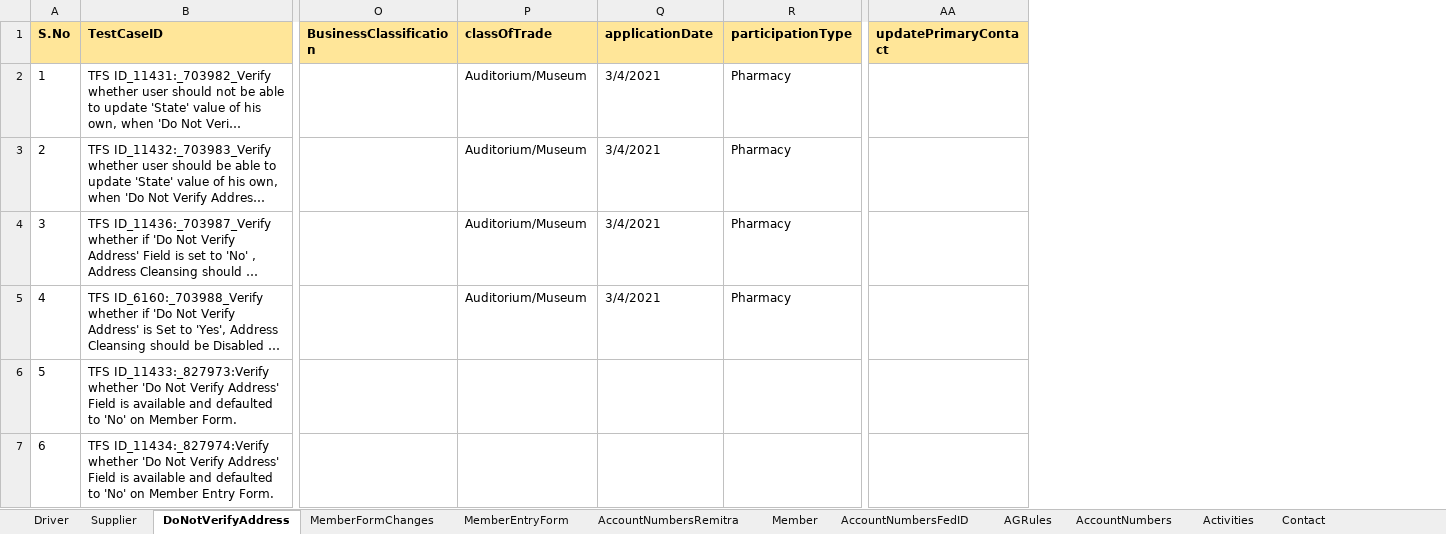
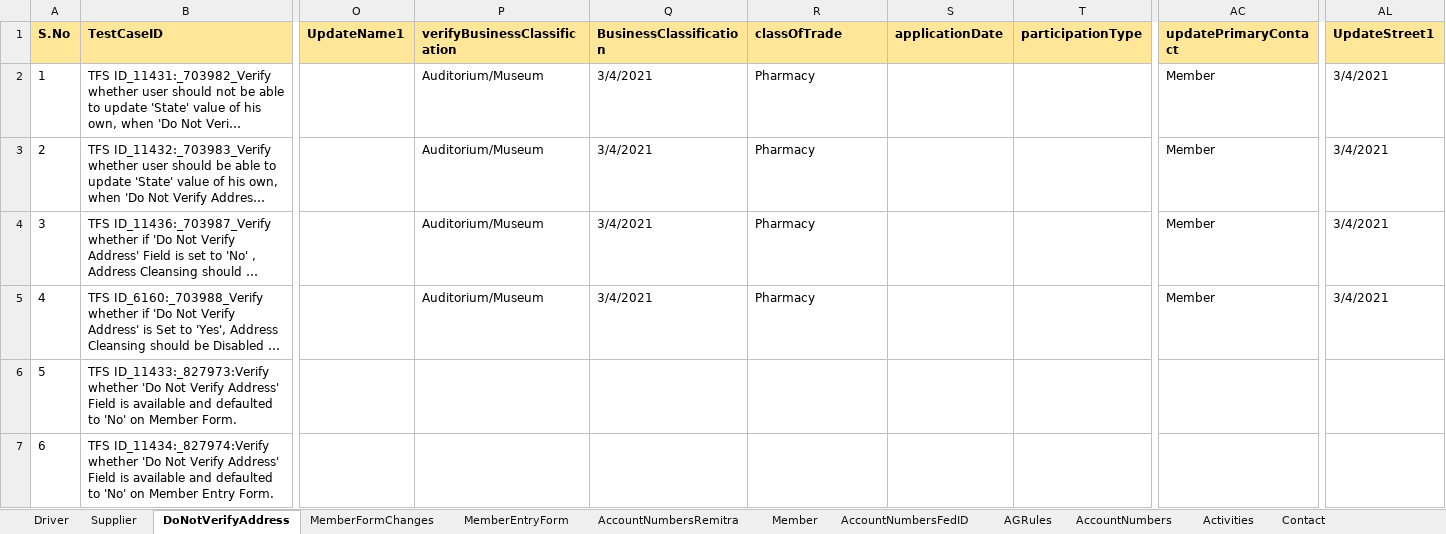
Before and after one commit to FaridhahN/Dynamics_CRM_Cloud_2023_Wave1, an Excel workbook: data/CRMCloud_Testdata.xlsx, sheet DoNotVerifyAddress, drawn as a sheet; only a part is shown, gaps mark what is left out; long unchanged cells end in …; values as stored, in another font and other column widths than the file's, no borders; addresses are those after the commit; the diff covers the shown part only; the diff names each change by its address in the sheet, - before the commit and + after, or states it on an @@ line.

Commit message:
Committing Do not verify test scripts

```diff
--- a/data/CRMCloud_Testdata.xlsx (sheet DoNotVerifyAddress)
+++ b/data/CRMCloud_Testdata.xlsx (sheet DoNotVerifyAddress)
+column O (UpdateName1), empty
+column P (verifyBusinessClassification), rows 2-5: all Auditorium/Museum
+column AL (UpdateStreet1), rows 2-5: all 3/4/2021
-Q2:Q5 (BusinessClassification): (empty)
+Q2:Q5 (BusinessClassification): 3/4/2021
-R2:R5 (classOfTrade): Auditorium/Museum
+R2:R5 (classOfTrade): Pharmacy
-S2:S5 (applicationDate): 3/4/2021
+S2:S5 (applicationDate): (empty)
-T2:T5 (participationType): Pharmacy
+T2:T5 (participationType): (empty)
-AC2:AC5 (updatePrimaryContact): (empty)
+AC2:AC5 (updatePrimaryContact): Member
```
Also changed, not shown: 3 added rows and 128 edited cells elsewhere in this sheet, sheet Driver, 7 other files.
